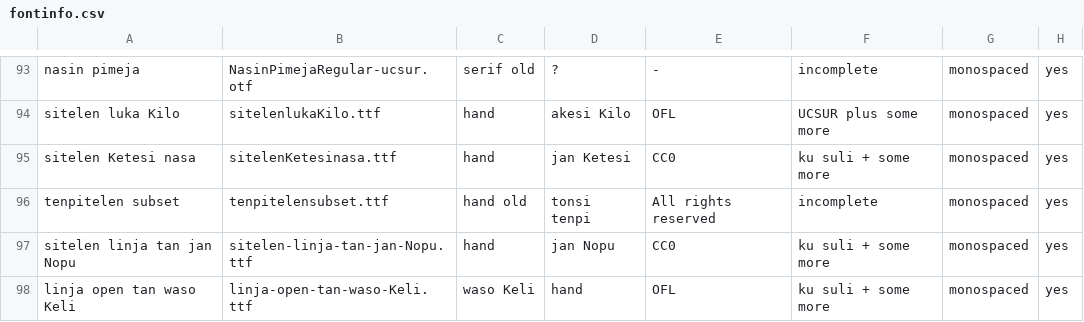
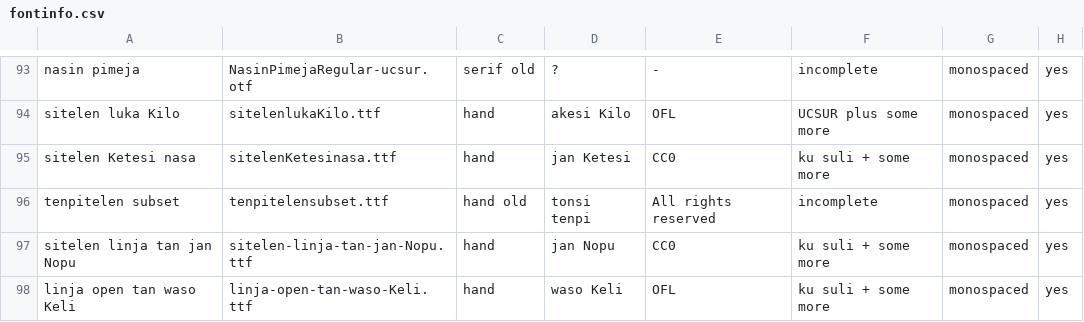
Before and after one commit to RetSamys/toki-pona-glyphs, a CSV file: sona/fontinfo.csv, drawn as a sheet; only a part is shown, gaps mark what is left out; the diff names each change by its address in the sheet, - before the commit and + after, or states it on an @@ line.

Commit message:
Update fontinfo.csv

```diff
--- a/sona/fontinfo.csv
+++ b/sona/fontinfo.csv
-C98: waso Keli
+C98: hand
-D98: hand
+D98: waso Keli
```
